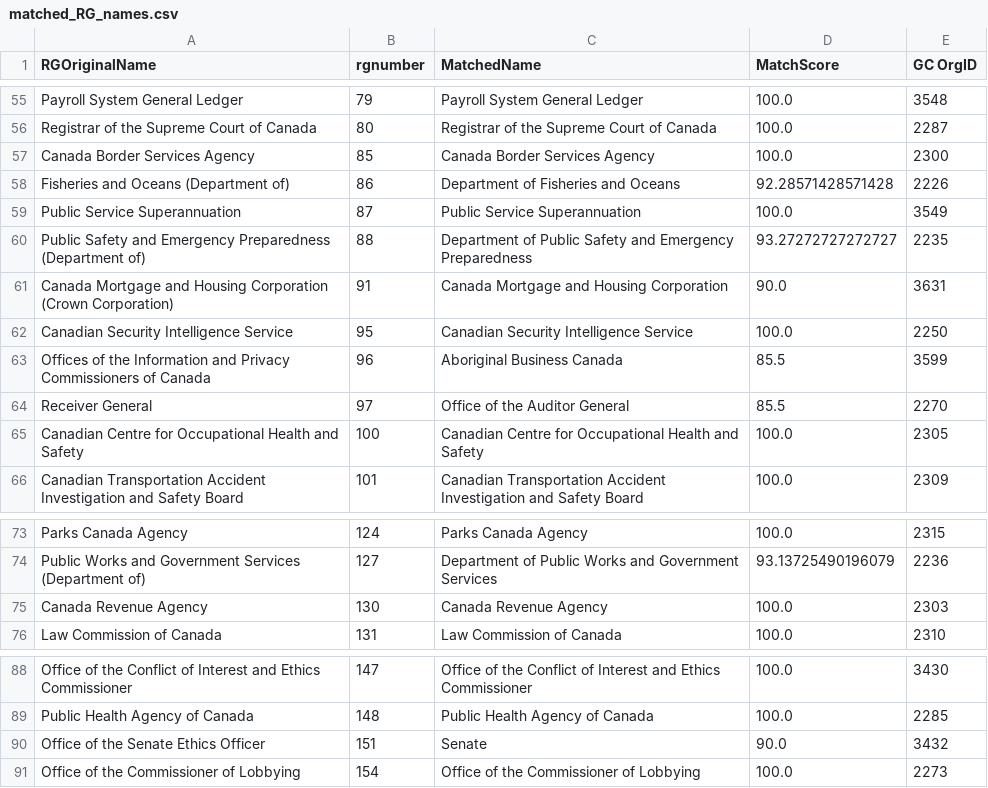
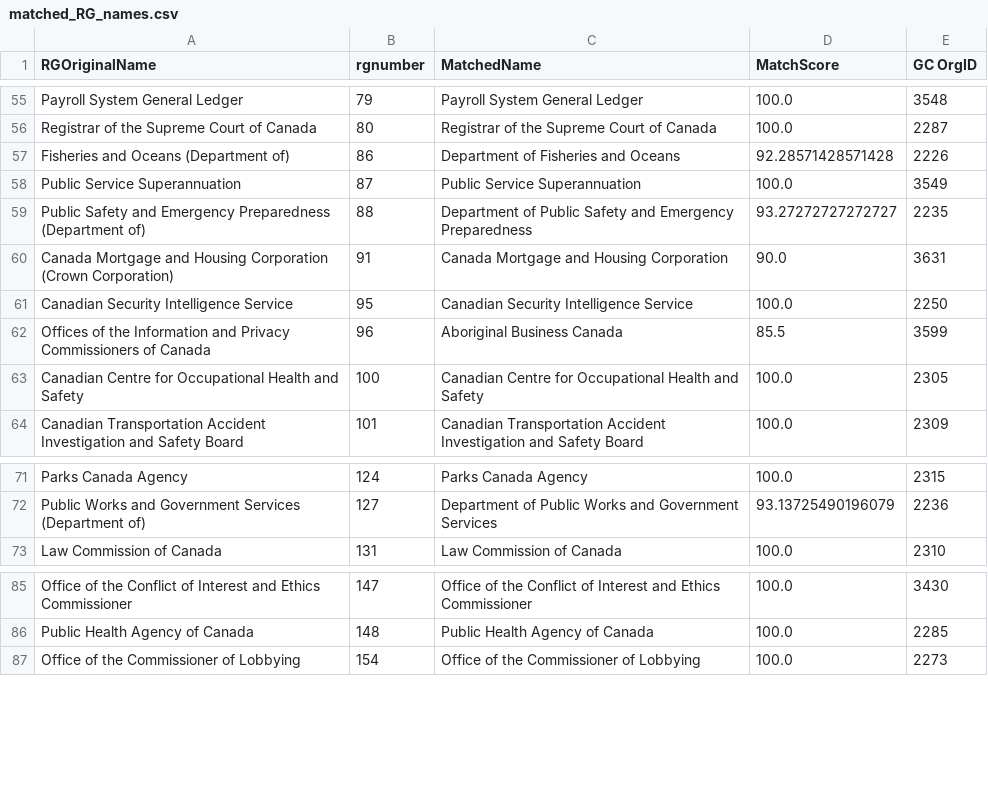
Before and after one commit to Jmikelittle/GCOrgName, a CSV file: Resources/matched_RG_names.csv, drawn as a sheet; only a part is shown, gaps mark what is left out; removed rows and columns are numbered as before the commit, all else as after; the diff covers the shown part only; the diff names each change by its address in the sheet, - before the commit and + after, or states it on an @@ line.

```diff
--- a/Resources/matched_RG_names.csv
+++ b/Resources/matched_RG_names.csv
-row 57: Canada Border Services Agency | 85 | Canada Border Services Agency | 100.0 | 2300
-row 64: Receiver General | 97 | Office of the Auditor General | 85.5 | 2270
-row 75: Canada Revenue Agency | 130 | Canada Revenue Agency | 100.0 | 2303
-row 90: Office of the Senate Ethics Officer | 151 | Senate | 90.0 | 3432
```
Also changed, not shown: 30 added rows elsewhere in this file, Resources/final_RG_match.csv, gc_concordance.csv, 4 other files.
